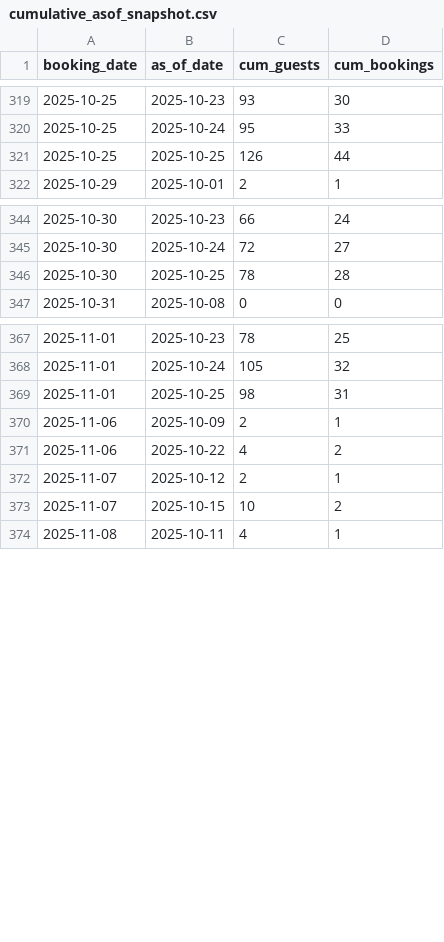
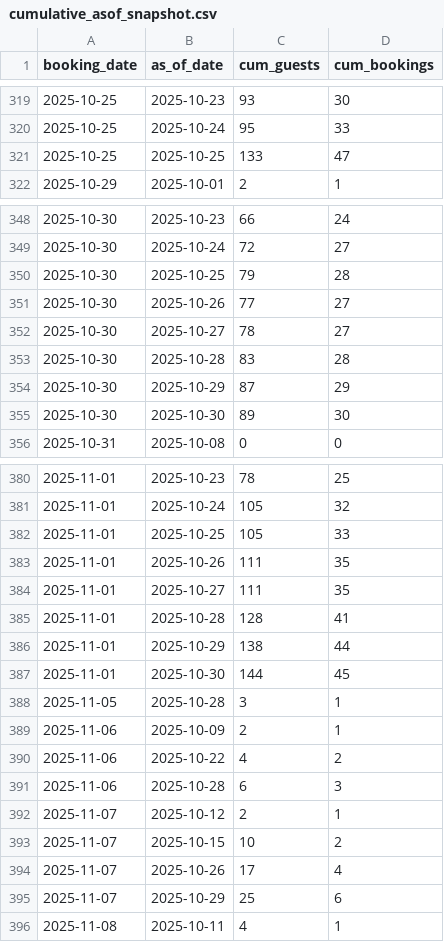
Before and after one commit to dan-octuskc/brass-monkey-booking-visualizer, a CSV file: booking_outputs/cumulative_asof_snapshot.csv, drawn as a sheet; only a part is shown, gaps mark what is left out; the diff covers the shown part only.

```diff
--- a/booking_outputs/cumulative_asof_snapshot.csv
+++ b/booking_outputs/cumulative_asof_snapshot.csv
@@ -320,3 +320,3 @@ booking_date,as_of_date,cum_guests,cum_bookings
 2025-10-25,2025-10-24,95,33
-2025-10-25,2025-10-25,126,44
+2025-10-25,2025-10-25,133,47
 2025-10-29,2025-10-01,2,1
@@ -345,3 +349,8 @@ booking_date,as_of_date,cum_guests,cum_bookings
 2025-10-30,2025-10-24,72,27
-2025-10-30,2025-10-25,78,28
+2025-10-30,2025-10-25,79,28
+2025-10-30,2025-10-26,77,27
+2025-10-30,2025-10-27,78,27
+2025-10-30,2025-10-28,83,28
+2025-10-30,2025-10-29,87,29
+2025-10-30,2025-10-30,89,30
 2025-10-31,2025-10-08,0,0
@@ -368,7 +381,16 @@ booking_date,as_of_date,cum_guests,cum_bookings
 2025-11-01,2025-10-24,105,32
-2025-11-01,2025-10-25,98,31
+2025-11-01,2025-10-25,105,33
+2025-11-01,2025-10-26,111,35
+2025-11-01,2025-10-27,111,35
+2025-11-01,2025-10-28,128,41
+2025-11-01,2025-10-29,138,44
+2025-11-01,2025-10-30,144,45
+2025-11-05,2025-10-28,3,1
 2025-11-06,2025-10-09,2,1
 2025-11-06,2025-10-22,4,2
+2025-11-06,2025-10-28,6,3
 2025-11-07,2025-10-12,2,1
 2025-11-07,2025-10-15,10,2
+2025-11-07,2025-10-26,17,4
+2025-11-07,2025-10-29,25,6
 2025-11-08,2025-10-11,4,1
```
Also changed, not shown: 16 added rows and 1 edited cell elsewhere in this file, booking_outputs/cumulative_asof_by_method.csv, booking_outputs/daily_snapshot.csv, 3 other files.
